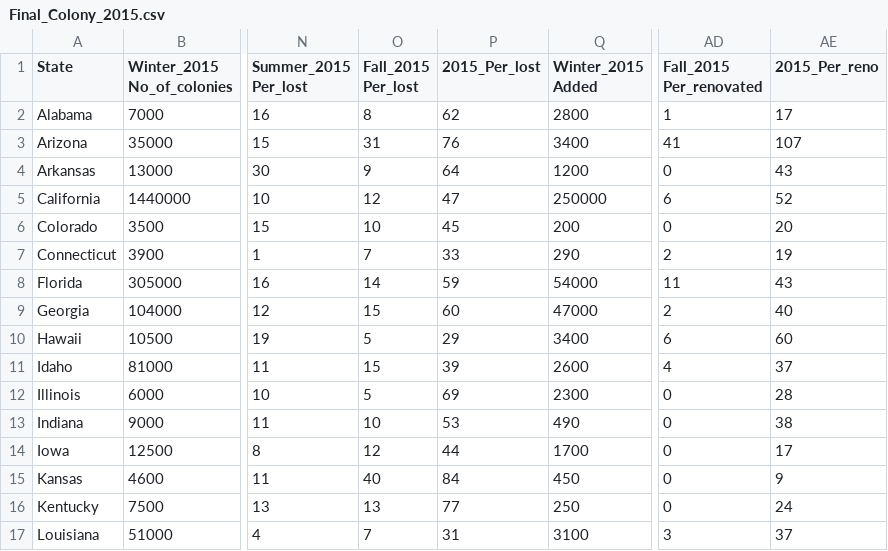
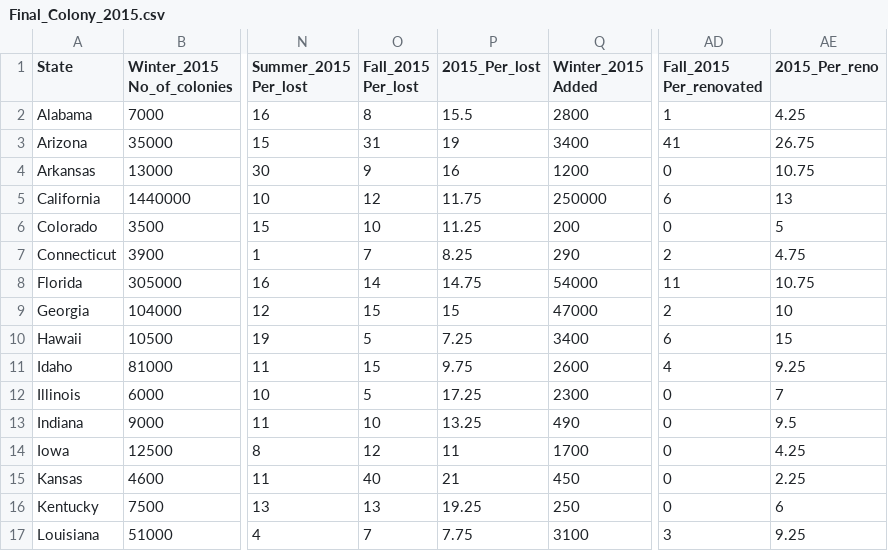
Before and after one commit to CamillaBahr/Final-Project, a CSV file: Cammi's work/Final_Colony_2015.csv, drawn as a sheet; only a part is shown, gaps mark what is left out; the diff covers the shown part only; the diff names each change by its address in the sheet, - before the commit and + after, or states it on an @@ line.

```diff
--- a/Cammi's work/Final_Colony_2015.csv
+++ b/Cammi's work/Final_Colony_2015.csv
-P2 (2015_Per_lost): 62
+P2 (2015_Per_lost): 15.5
-AE2 (2015_Per_reno): 17
+AE2 (2015_Per_reno): 4.25
-P3 (2015_Per_lost): 76
+P3 (2015_Per_lost): 19
-AE3 (2015_Per_reno): 107
+AE3 (2015_Per_reno): 26.75
-P4 (2015_Per_lost): 64
+P4 (2015_Per_lost): 16
-AE4 (2015_Per_reno): 43
+AE4 (2015_Per_reno): 10.75
-P5 (2015_Per_lost): 47
+P5 (2015_Per_lost): 11.75
-AE5 (2015_Per_reno): 52
+AE5 (2015_Per_reno): 13
-P6 (2015_Per_lost): 45
+P6 (2015_Per_lost): 11.25
-AE6 (2015_Per_reno): 20
+AE6 (2015_Per_reno): 5
-P7 (2015_Per_lost): 33
+P7 (2015_Per_lost): 8.25
-AE7 (2015_Per_reno): 19
+AE7 (2015_Per_reno): 4.75
-P8 (2015_Per_lost): 59
+P8 (2015_Per_lost): 14.75
-AE8 (2015_Per_reno): 43
+AE8 (2015_Per_reno): 10.75
-P9 (2015_Per_lost): 60
+P9 (2015_Per_lost): 15
-AE9 (2015_Per_reno): 40
+AE9 (2015_Per_reno): 10
-P10 (2015_Per_lost): 29
+P10 (2015_Per_lost): 7.25
-AE10 (2015_Per_reno): 60
+AE10 (2015_Per_reno): 15
-P11 (2015_Per_lost): 39
+P11 (2015_Per_lost): 9.75
-AE11 (2015_Per_reno): 37
+AE11 (2015_Per_reno): 9.25
-P12 (2015_Per_lost): 69
+P12 (2015_Per_lost): 17.25
-AE12 (2015_Per_reno): 28
+AE12 (2015_Per_reno): 7
-P13 (2015_Per_lost): 53
+P13 (2015_Per_lost): 13.25
-AE13 (2015_Per_reno): 38
+AE13 (2015_Per_reno): 9.5
-P14 (2015_Per_lost): 44
+P14 (2015_Per_lost): 11
-AE14 (2015_Per_reno): 17
+AE14 (2015_Per_reno): 4.25
-P15 (2015_Per_lost): 84
+P15 (2015_Per_lost): 21
-AE15 (2015_Per_reno): 9
+AE15 (2015_Per_reno): 2.25
-P16 (2015_Per_lost): 77
+P16 (2015_Per_lost): 19.25
-AE16 (2015_Per_reno): 24
+AE16 (2015_Per_reno): 6
-P17 (2015_Per_lost): 31
+P17 (2015_Per_lost): 7.75
-AE17 (2015_Per_reno): 37
+AE17 (2015_Per_reno): 9.25
```
Also changed, not shown: 60 edited cells elsewhere in this file, Cammi's work/Final Colony Data - All Years.csv, Cammi's work/Final_Colony_2016.csv, 2 other files.
